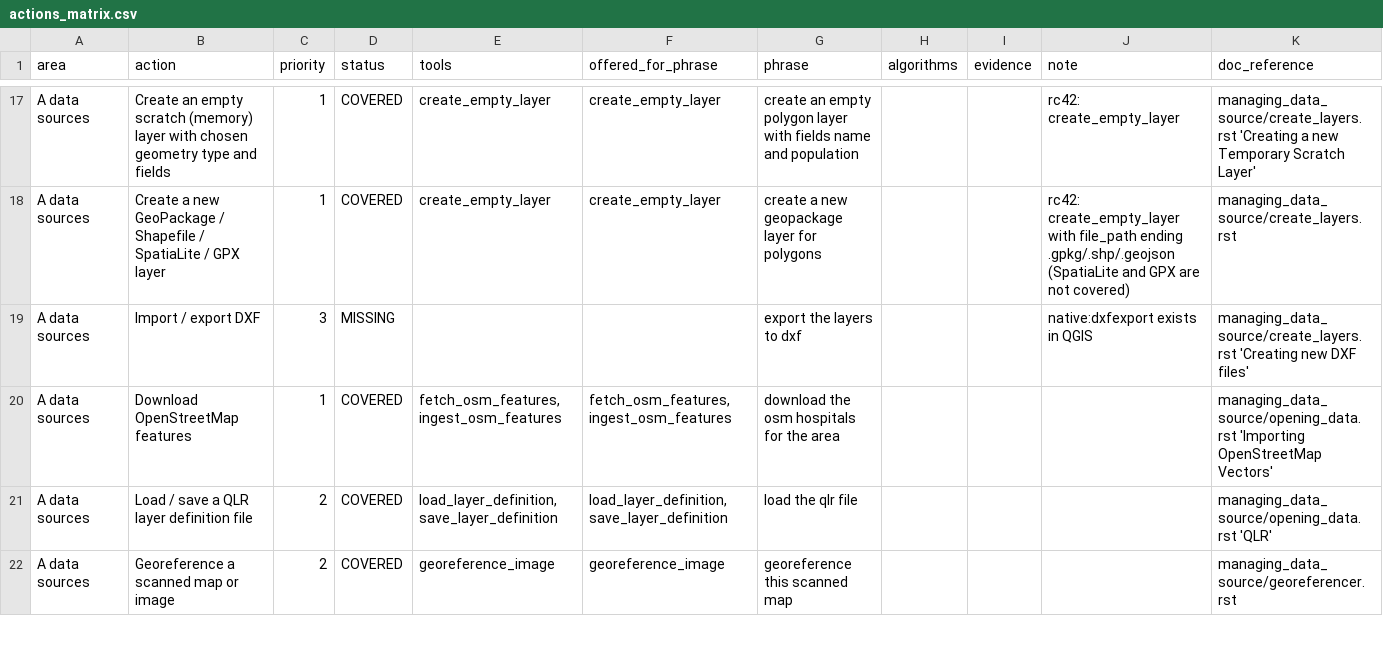
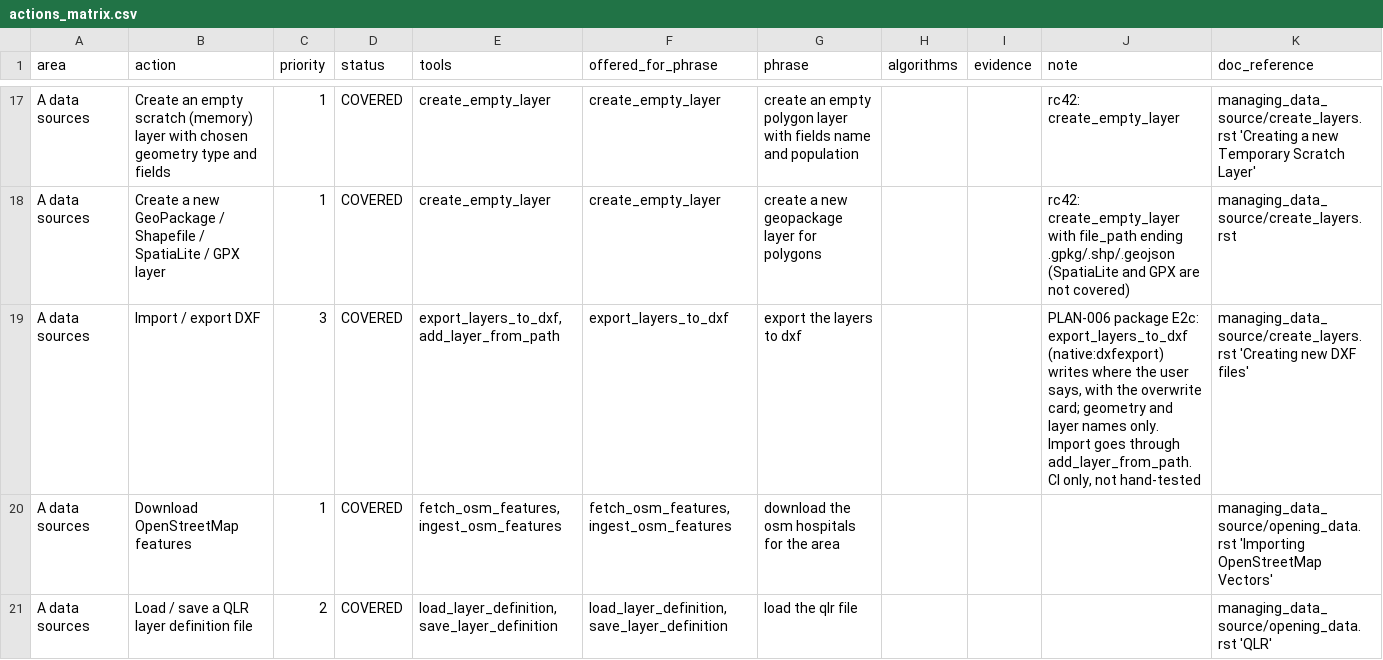
Before and after one commit to http-solution/cartogen-ai-qgis-plugin, a CSV file: docs/qgis_coverage/actions_matrix.csv, drawn as a sheet; only a part is shown, gaps mark what is left out; the shorter side is filled out with more unchanged rows.

```diff
--- a/docs/qgis_coverage/actions_matrix.csv
+++ b/docs/qgis_coverage/actions_matrix.csv
@@ -18,3 +18,3 @@ A data sources,Create an empty scratch (memory) layer with chosen geometry type
 A data sources,Create a new GeoPackage / Shapefile / SpatiaLite / GPX layer,1,COVERED,create_empty_layer,create_empty_layer,create a new geopackage layer for polygons,,,rc42: create_empty_layer with file_path ending .gpkg/.shp/.geojson (SpatiaLite and GPX are not covered),managing_data_source/create_layers.rst
-A data sources,Import / export DXF,3,MISSING,,,export the layers to dxf,,,native:dxfexport exists in QGIS,managing_data_source/create_layers.rst 'Creating new DXF files'
+A data sources,Import / export DXF,3,COVERED,"export_layers_to_dxf, add_layer_from_path",export_layers_to_dxf,export the layers to dxf,,,"PLAN-006 package E2c: export_layers_to_dxf (native:dxfexport) writes where the user says, with the overwrite card; geometry and layer names only. Import goes through add_layer_from_path. CI only, not hand-tested",managing_data_source/create_layers.rst 'Creating new DXF files'
 A data sources,Download OpenStreetMap features,1,COVERED,"fetch_osm_features, ingest_osm_features","fetch_osm_features, ingest_osm_features",download the osm hospitals for the area,,,,managing_data_source/opening_data.rst 'Importing OpenStreetMap Vectors'
```
Also changed, not shown: 13 other files.
